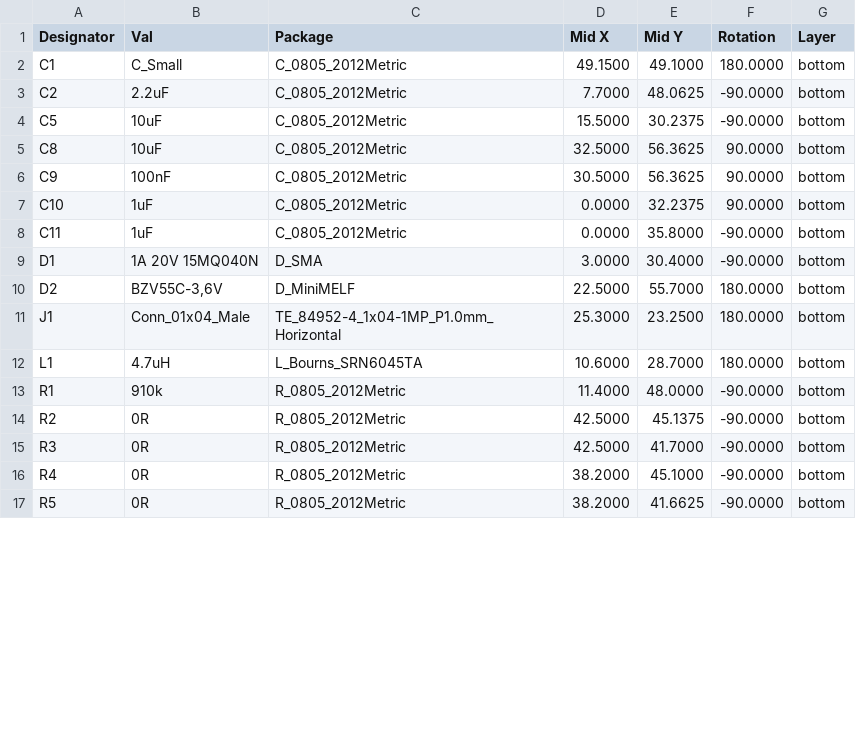
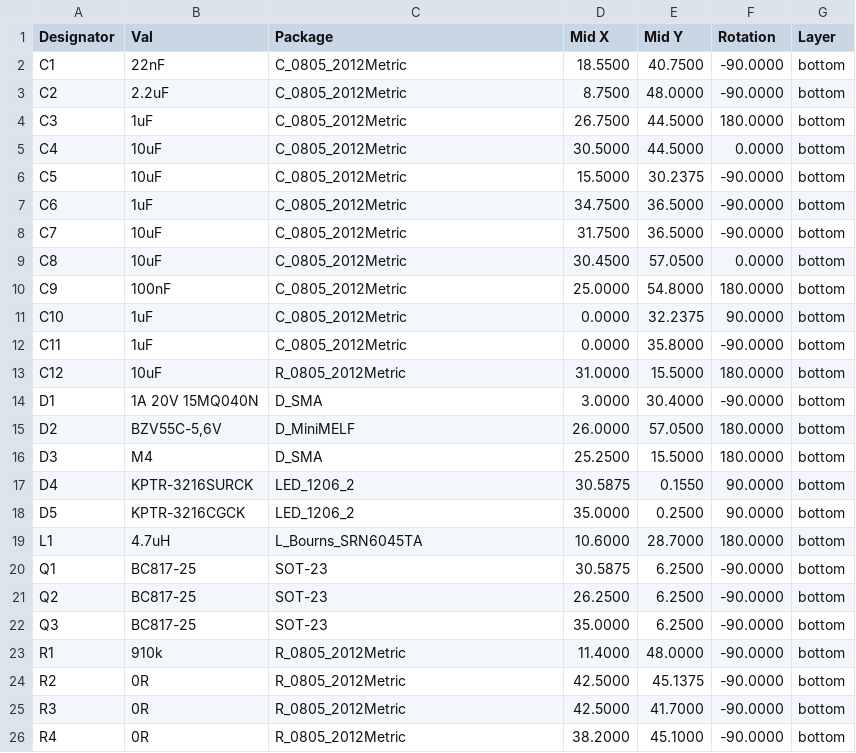
Before and after one commit to mlab-modules/OLED01, a CSV file: hw/cam_profi/gbr/PnP/OLED01B_cpl_bottom_pos.csv, drawn as a sheet; only a part is shown; the shorter side is filled out with more unchanged rows; the diff covers the shown part only.

```diff
--- a/hw/cam_profi/gbr/PnP/OLED01B_cpl_bottom_pos.csv
+++ b/hw/cam_profi/gbr/PnP/OLED01B_cpl_bottom_pos.csv
@@ -1,13 +1,23 @@
 Designator,Val,Package,Mid X,Mid Y,Rotation,Layer
-"C1","C_Small","C_0805_2012Metric",49.1500,49.1000,180.0000,bottom
-"C2","2.2uF","C_0805_2012Metric",7.7000,48.0625,-90.0000,bottom
+"C1","22nF","C_0805_2012Metric",18.5500,40.7500,-90.0000,bottom
+"C2","2.2uF","C_0805_2012Metric",8.7500,48.0000,-90.0000,bottom
+"C3","1uF","C_0805_2012Metric",26.7500,44.5000,180.0000,bottom
+"C4","10uF","C_0805_2012Metric",30.5000,44.5000,0.0000,bottom
 "C5","10uF","C_0805_2012Metric",15.5000,30.2375,-90.0000,bottom
-"C8","10uF","C_0805_2012Metric",32.5000,56.3625,90.0000,bottom
-"C9","100nF","C_0805_2012Metric",30.5000,56.3625,90.0000,bottom
+"C6","1uF","C_0805_2012Metric",34.7500,36.5000,-90.0000,bottom
+"C7","10uF","C_0805_2012Metric",31.7500,36.5000,-90.0000,bottom
+"C8","10uF","C_0805_2012Metric",30.4500,57.0500,0.0000,bottom
+"C9","100nF","C_0805_2012Metric",25.0000,54.8000,180.0000,bottom
 "C10","1uF","C_0805_2012Metric",0.0000,32.2375,90.0000,bottom
 "C11","1uF","C_0805_2012Metric",0.0000,35.8000,-90.0000,bottom
+"C12","10uF","R_0805_2012Metric",31.0000,15.5000,180.0000,bottom
 "D1","1A 20V 15MQ040N","D_SMA",3.0000,30.4000,-90.0000,bottom
-"D2","BZV55C-3,6V","D_MiniMELF",22.5000,55.7000,180.0000,bottom
-"J1","Conn_01x04_Male","TE_84952-4_1x04-1MP_P1.0mm_Horizontal",25.3000,23.2500,180.0000,bottom
+"D2","BZV55C-5,6V","D_MiniMELF",26.0000,57.0500,180.0000,bottom
+"D3","M4","D_SMA",25.2500,15.5000,180.0000,bottom
+"D4","KPTR-3216SURCK","LED_1206_2",30.5875,0.1550,90.0000,bottom
+"D5","KPTR-3216CGCK","LED_1206_2",35.0000,0.2500,90.0000,bottom
 "L1","4.7uH","L_Bourns_SRN6045TA",10.6000,28.7000,180.0000,bottom
+"Q1","BC817-25","SOT-23",30.5875,6.2500,-90.0000,bottom
+"Q2","BC817-25","SOT-23",26.2500,6.2500,-90.0000,bottom
+"Q3","BC817-25","SOT-23",35.0000,6.2500,-90.0000,bottom
 "R1","910k","R_0805_2012Metric",11.4000,48.0000,-90.0000,bottom
```
Also changed, not shown: 5 added rows, 1 removed row and 20 edited cells elsewhere in this file, hw/cam_profi/gbr/OLED01B-both_pos.csv, 38 other files.
